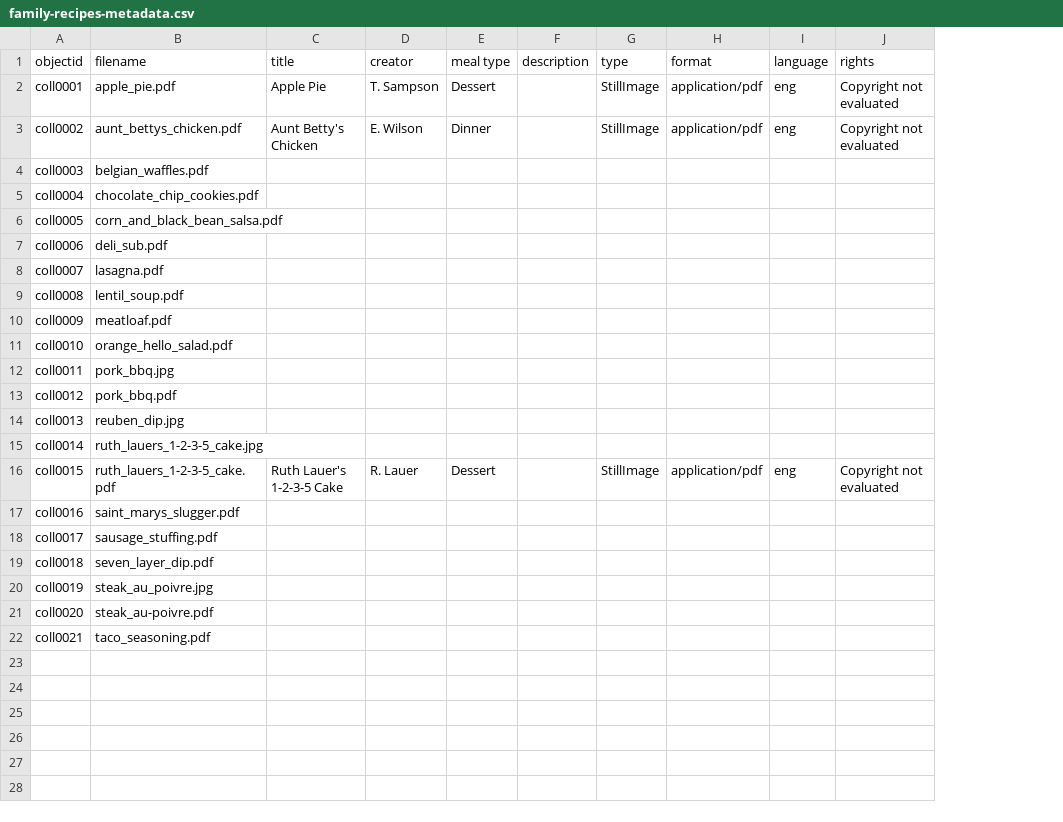
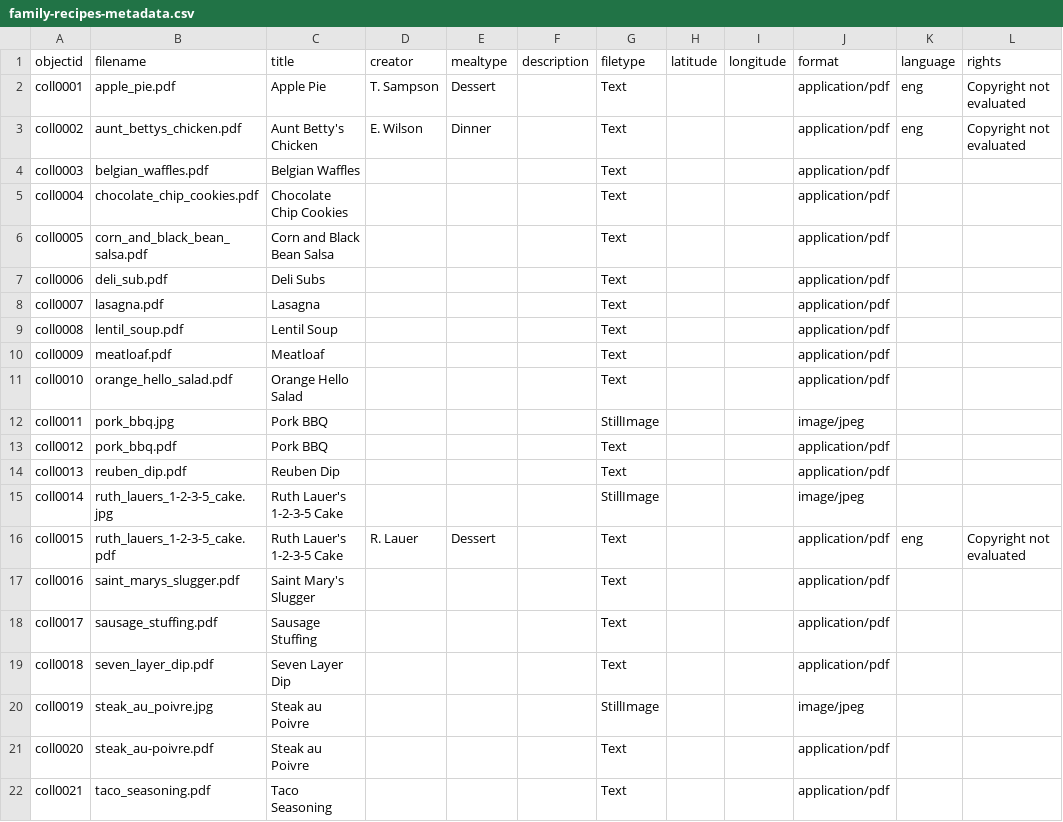
Before and after one commit to lelandsampson/family-recipes, a CSV file: _data/family-recipes-metadata.csv, drawn as a sheet; only a part is shown; addresses are those after the commit; the diff names each change by its address in the sheet, - before the commit and + after, or states it on an @@ line.

Commit message:
added titles, filetype, and format elements

```diff
--- a/_data/family-recipes-metadata.csv
+++ b/_data/family-recipes-metadata.csv
+column H (latitude), empty
+column I (longitude), empty
-E1: meal type
+E1: mealtype
-G1: type
+G1: filetype
-G2:G3 (filetype): StillImage
+G2:G3 (filetype): Text
-C4 (title): (empty)
+C4 (title): Belgian Waffles
-G4:G11 (filetype): (empty)
+G4:G11 (filetype): Text
-J4:J11 (format): (empty)
+J4:J11 (format): application/pdf
-C5 (title): (empty)
+C5 (title): Chocolate Chip Cookies
-C6 (title): (empty)
+C6 (title): Corn and Black Bean Salsa
-C7 (title): (empty)
+C7 (title): Deli Subs
-C8 (title): (empty)
+C8 (title): Lasagna
-C9 (title): (empty)
+C9 (title): Lentil Soup
-C10 (title): (empty)
+C10 (title): Meatloaf
-C11 (title): (empty)
+C11 (title): Orange Hello Salad
-C12:C13 (title): (empty)
+C12:C13 (title): Pork BBQ
-G12 (filetype): (empty)
+G12 (filetype): StillImage
-J12 (format): (empty)
+J12 (format): image/jpeg
-G13:G14 (filetype): (empty)
+G13:G14 (filetype): Text
-J13:J14 (format): (empty)
+J13:J14 (format): application/pdf
-B14 (filename): reuben_dip.jpg
+B14 (filename): reuben_dip.pdf
-C14 (title): (empty)
+C14 (title): Reuben Dip
-C15 (title): (empty)
+C15 (title): Ruth Lauer's 1-2-3-5 Cake
-G15 (filetype): (empty)
+G15 (filetype): StillImage
-J15 (format): (empty)
+J15 (format): image/jpeg
-G16 (filetype): StillImage
+G16 (filetype): Text
-C17 (title): (empty)
+C17 (title): Saint Mary's Slugger
-G17:G19 (filetype): (empty)
+G17:G19 (filetype): Text
-J17:J19 (format): (empty)
+J17:J19 (format): application/pdf
-C18 (title): (empty)
+C18 (title): Sausage Stuffing
-C19 (title): (empty)
+C19 (title): Seven Layer Dip
-C20:C21 (title): (empty)
+C20:C21 (title): Steak au Poivre
-G20 (filetype): (empty)
+G20 (filetype): StillImage
-J20 (format): (empty)
+J20 (format): image/jpeg
-G21:G22 (filetype): (empty)
+G21:G22 (filetype): Text
-J21:J22 (format): (empty)
+J21:J22 (format): application/pdf
-C22 (title): (empty)
+C22 (title): Taco Seasoning
```
Also changed, not shown: 1 other file.
